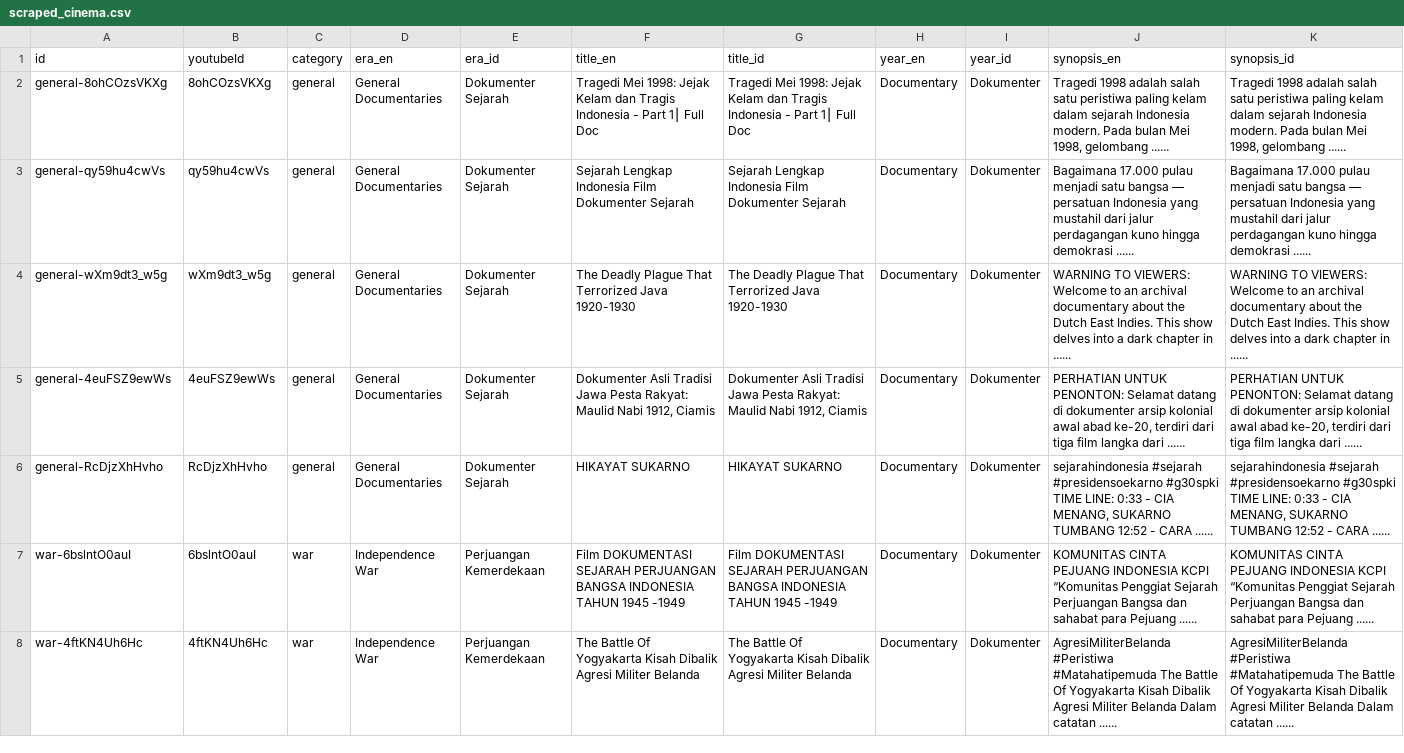
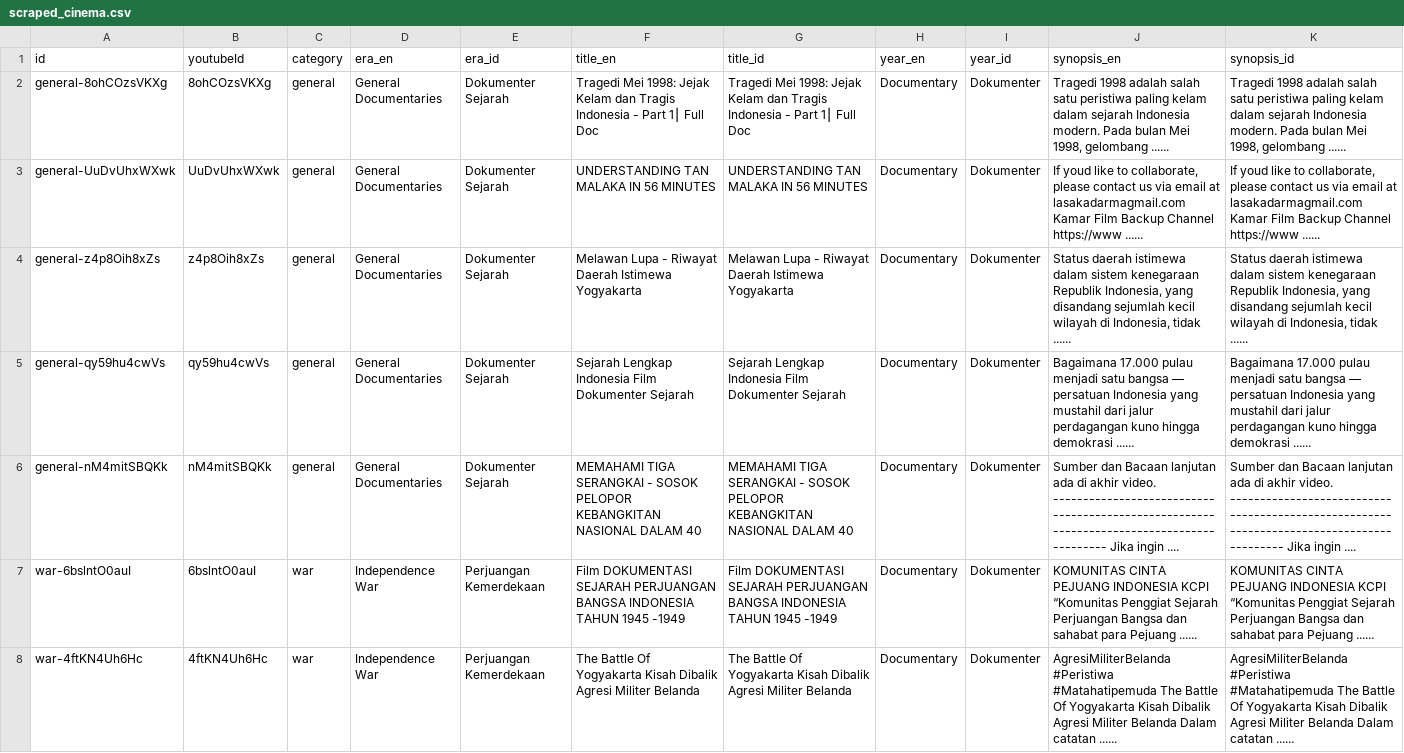
Before and after one commit to akbarfaa/Museum-Sejarah-Indonesia-Digital-Interaktif-, a CSV file: scraped_cinema.csv, drawn as a sheet; only a part is shown; the diff covers the shown part only.

```diff
--- a/scraped_cinema.csv
+++ b/scraped_cinema.csv
@@ -2,8 +2,12 @@ id,youtubeId,category,era_en,era_id,title_en,title_id,year_en,year_id,synopsis_e
 general-8ohCOzsVKXg,8ohCOzsVKXg,general,General Documentaries,Dokumenter Sejarah,Tragedi Mei 1998: Jejak Kelam dan Tragis Indonesia  - Part 1⎮ Full Doc,Tragedi Mei 1998: Jejak Kelam dan Tragis Indonesia  - Part 1⎮ Full Doc,Documentary,Dokumenter,"Tragedi 1998 adalah salah satu peristiwa paling kelam dalam sejarah Indonesia modern. Pada bulan Mei 1998, gelombang ......","Tragedi 1998 adalah salah satu peristiwa paling kelam dalam sejarah Indonesia modern. Pada bulan Mei 1998, gelombang ......"
+general-UuDvUhxWXwk,UuDvUhxWXwk,general,General Documentaries,Dokumenter Sejarah,UNDERSTANDING TAN MALAKA IN 56 MINUTES,UNDERSTANDING TAN MALAKA IN 56 MINUTES,Documentary,Dokumenter,"If youd like to collaborate, please contact us via email at lasakadarmagmail.com
+
+Kamar Film Backup Channel
+https://www ......","If youd like to collaborate, please contact us via email at lasakadarmagmail.com
+
+Kamar Film Backup Channel
+https://www ......"
+general-z4p8Oih8xZs,z4p8Oih8xZs,general,General Documentaries,Dokumenter Sejarah,Melawan Lupa - Riwayat Daerah Istimewa Yogyakarta,Melawan Lupa - Riwayat Daerah Istimewa Yogyakarta,Documentary,Dokumenter,"Status daerah istimewa dalam sistem kenegaraan Republik Indonesia, yang disandang sejumlah kecil wilayah di Indonesia, tidak ......","Status daerah istimewa dalam sistem kenegaraan Republik Indonesia, yang disandang sejumlah kecil wilayah di Indonesia, tidak ......"
 general-qy59hu4cwVs,qy59hu4cwVs,general,General Documentaries,Dokumenter Sejarah,Sejarah Lengkap Indonesia  Film Dokumenter Sejarah,Sejarah Lengkap Indonesia  Film Dokumenter Sejarah,Documentary,Dokumenter,Bagaimana 17.000 pulau menjadi satu bangsa — persatuan Indonesia yang mustahil dari jalur perdagangan kuno hingga demokrasi ......,Bagaimana 17.000 pulau menjadi satu bangsa — persatuan Indonesia yang mustahil dari jalur perdagangan kuno hingga demokrasi ......
-general-wXm9dt3_w5g,wXm9dt3_w5g,general,General Documentaries,Dokumenter Sejarah,The Deadly Plague That Terrorized Java 1920-1930,The Deadly Plague That Terrorized Java 1920-1930,Documentary,Dokumenter,"WARNING TO VIEWERS:
-Welcome to an archival documentary about the Dutch East Indies. This show delves into a dark chapter in ......","WARNING TO VIEWERS:
-Welcome to an archival documentary about the Dutch East Indies. This show delves into a dark chapter in ......"
-general-4euFSZ9ewWs,4euFSZ9ewWs,general,General Documentaries,Dokumenter Sejarah,"Dokumenter Asli  Tradisi Jawa  Pesta Rakyat: Maulid Nabi 1912, Ciamis ","Dokumenter Asli  Tradisi Jawa  Pesta Rakyat: Maulid Nabi 1912, Ciamis ",Documentary,Dokumenter,"PERHATIAN UNTUK PENONTON: Selamat datang di dokumenter arsip kolonial awal abad ke-20, terdiri dari tiga film langka dari ......","PERHATIAN UNTUK PENONTON: Selamat datang di dokumenter arsip kolonial awal abad ke-20, terdiri dari tiga film langka dari ......"
-general-RcDjzXhHvho,RcDjzXhHvho,general,General Documentaries,Dokumenter Sejarah,HIKAYAT SUKARNO,HIKAYAT SUKARNO,Documentary,Dokumenter,"sejarahindonesia #sejarah #presidensoekarno #g30spki TIME LINE: 0:33 - CIA MENANG, SUKARNO TUMBANG 12:52 - CARA ......","sejarahindonesia #sejarah #presidensoekarno #g30spki TIME LINE: 0:33 - CIA MENANG, SUKARNO TUMBANG 12:52 - CARA ......"
+general-nM4mitSBQKk,nM4mitSBQKk,general,General Documentaries,Dokumenter Sejarah,MEMAHAMI TIGA SERANGKAI - SOSOK PELOPOR KEBANGKITAN NASIONAL DALAM 40 ,MEMAHAMI TIGA SERANGKAI - SOSOK PELOPOR KEBANGKITAN NASIONAL DALAM 40 ,Documentary,Dokumenter,Sumber dan Bacaan lanjutan ada di akhir video. ------------------------------------------------------------------------------------------ Jika ingin ....,Sumber dan Bacaan lanjutan ada di akhir video. ------------------------------------------------------------------------------------------ Jika ingin ....
 war-6bslntO0auI,6bslntO0auI,war,Independence War,Perjuangan Kemerdekaan,Film DOKUMENTASI SEJARAH PERJUANGAN BANGSA INDONESIA TAHUN 1945 -1949,Film DOKUMENTASI SEJARAH PERJUANGAN BANGSA INDONESIA TAHUN 1945 -1949,Documentary,Dokumenter,KOMUNITAS CINTA PEJUANG INDONESIA KCPI “Komunitas Penggiat Sejarah Perjuangan Bangsa dan sahabat para Pejuang ......,KOMUNITAS CINTA PEJUANG INDONESIA KCPI “Komunitas Penggiat Sejarah Perjuangan Bangsa dan sahabat para Pejuang ......
```
Also changed, not shown: 2 moved rows and 12 edited cells elsewhere in this file, 2 other files.
